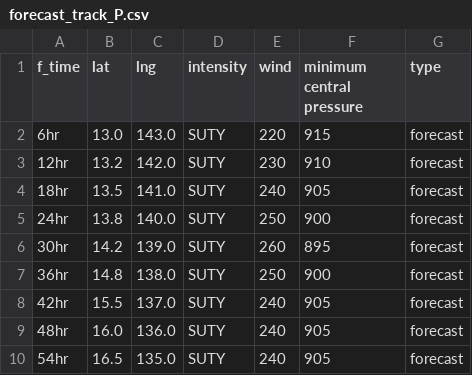
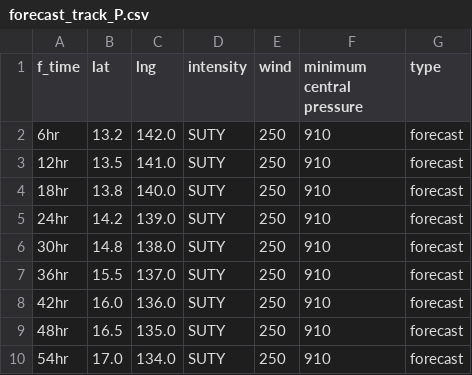
Before and after one commit to zax41006-bot/TC-Track, a CSV file: forecast_track_P.csv, drawn as a sheet; only a part is shown; the diff covers the shown part only.

Commit message:
更新 forecast_track_P.csv

```diff
--- a/forecast_track_P.csv
+++ b/forecast_track_P.csv
@@ -1,10 +1,10 @@
 f_time,lat,lng,intensity,wind,minimum central pressure,type
-6hr,13.0,143.0,SUTY,220,915,forecast
-12hr,13.2,142.0,SUTY,230,910,forecast
-18hr,13.5,141.0,SUTY,240,905,forecast
-24hr,13.8,140.0,SUTY,250,900,forecast
-30hr,14.2,139.0,SUTY,260,895,forecast
-36hr,14.8,138.0,SUTY,250,900,forecast
-42hr,15.5,137.0,SUTY,240,905,forecast
-48hr,16.0,136.0,SUTY,240,905,forecast
-54hr,16.5,135.0,SUTY,240,905,forecast
+6hr,13.2,142.0,SUTY,250,910,forecast
+12hr,13.5,141.0,SUTY,250,910,forecast
+18hr,13.8,140.0,SUTY,250,910,forecast
+24hr,14.2,139.0,SUTY,250,910,forecast
+30hr,14.8,138.0,SUTY,250,910,forecast
+36hr,15.5,137.0,SUTY,250,910,forecast
+42hr,16.0,136.0,SUTY,250,910,forecast
+48hr,16.5,135.0,SUTY,250,910,forecast
+54hr,17.0,134.0,SUTY,250,910,forecast
```
Also changed, not shown: 37 edited cells elsewhere in this file.
